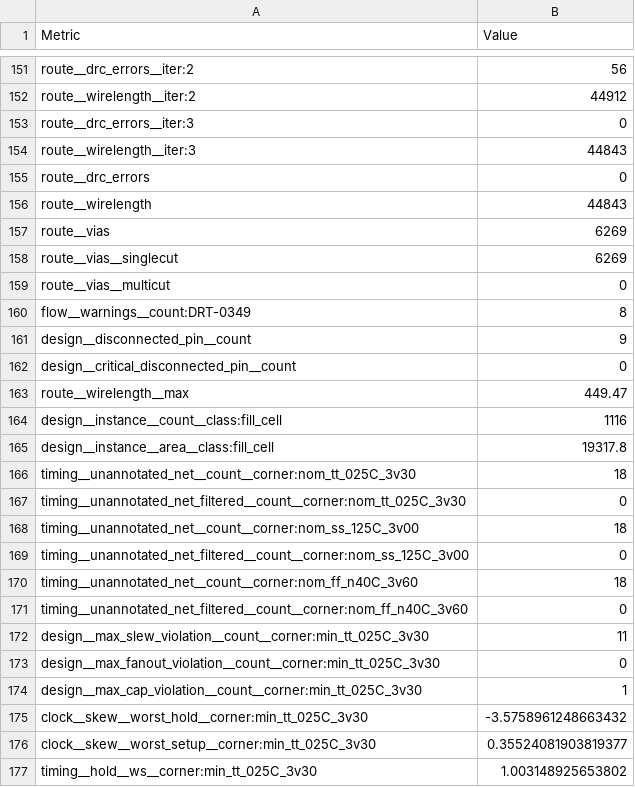
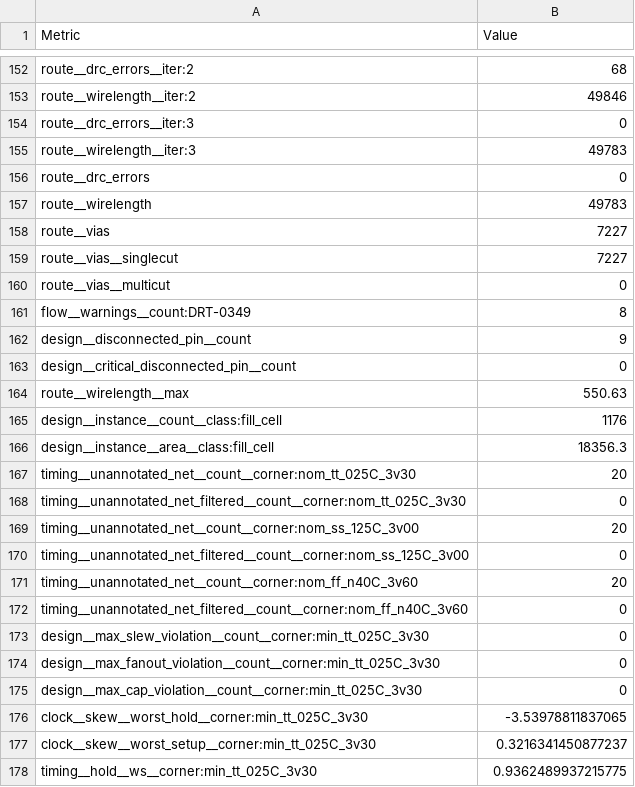
Before and after one commit to TinyTapeout/tinytapeout-gf-26d, a CSV file: projects/tt_um_cyberhuman_7segment/stats/metrics.csv, drawn as a sheet; only a part is shown, gaps mark what is left out; addresses are those after the commit; the diff covers the shown part only; the diff names each change by its address in the sheet, - before the commit and + after, or states it on an @@ line.

```diff
--- a/projects/tt_um_cyberhuman_7segment/stats/metrics.csv
+++ b/projects/tt_um_cyberhuman_7segment/stats/metrics.csv
-B152 (Value): 56
+B152 (Value): 68
-B153 (Value): 44912
+B153 (Value): 49846
-B155 (Value): 44843
+B155 (Value): 49783
-B157 (Value): 44843
+B157 (Value): 49783
-B158:B159 (Value): 6269
+B158:B159 (Value): 7227
-B164 (Value): 449.47
+B164 (Value): 550.63
-B165 (Value): 1116
+B165 (Value): 1176
-B166 (Value): 19317.8
+B166 (Value): 18356.3
-B167 (Value): 18
+B167 (Value): 20
-B169 (Value): 18
+B169 (Value): 20
-B171 (Value): 18
+B171 (Value): 20
-B173 (Value): 11
+B173 (Value): 0
-B175 (Value): 1
+B175 (Value): 0
-B176 (Value): -3.5758961248663432
+B176 (Value): -3.53978811837065
-B177 (Value): 0.35524081903819377
+B177 (Value): 0.3216341450877237
-B178 (Value): 1.003148925653802
+B178 (Value): 0.9362489937215775
```
Also changed, not shown: 3 added rows, 2 removed rows, 1 moved row and 124 edited cells elsewhere in this file, 6 other files.
